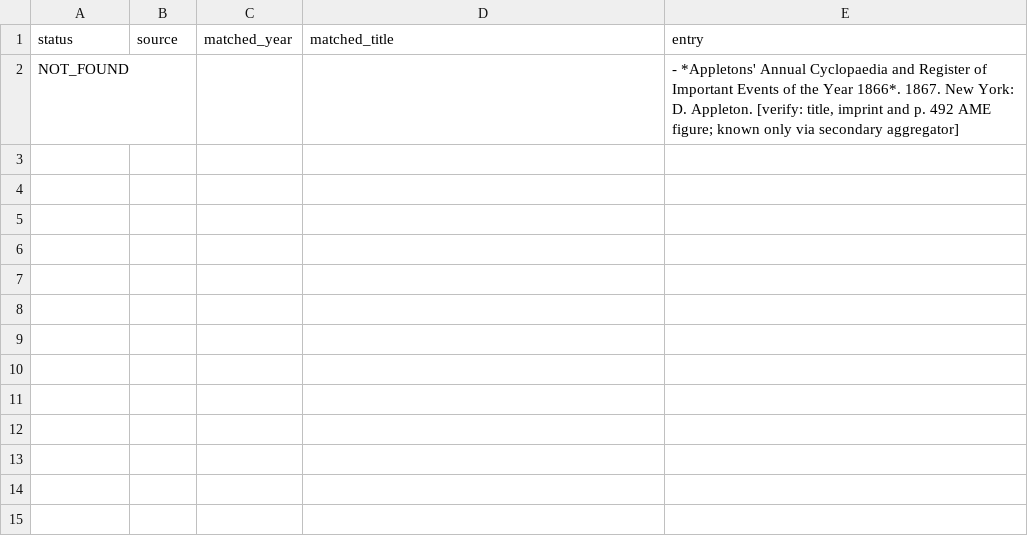
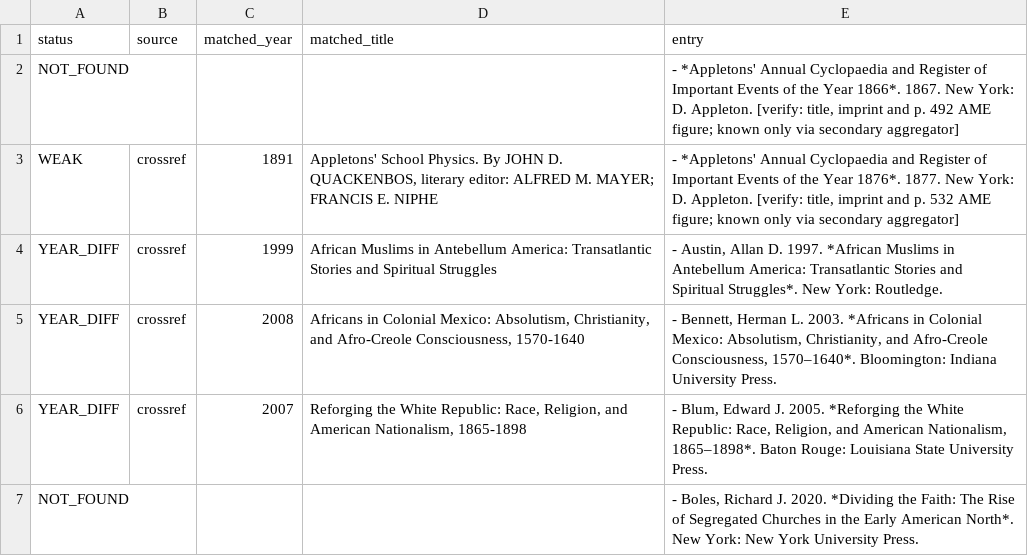
Before and after one commit to maurice1128/maurice1128.github.io, a TSV file: reports/audit/05_slave_religion_refcheck.tsv, drawn as a sheet.

```diff
--- a/reports/audit/05_slave_religion_refcheck.tsv
+++ b/reports/audit/05_slave_religion_refcheck.tsv
@@ -2 +2,6 @@ status	source	matched_year	matched_title	entry
 NOT_FOUND				- *Appletons' Annual Cyclopaedia and Register of Important Events of the Year 1866*. 1867. New York: D. Appleton. [verify: title, imprint and p. 492 AME figure; known only via secondary aggregator]
+WEAK	crossref	1891	Appletons' School Physics. By JOHN D. QUACKENBOS, literary editor: ALFRED M. MAYER; FRANCIS E. NIPHE	- *Appletons' Annual Cyclopaedia and Register of Important Events of the Year 1876*. 1877. New York: D. Appleton. [verify: title, imprint and p. 532 AME figure; known only via secondary aggregator]
+YEAR_DIFF	crossref	1999	African Muslims in Antebellum America: Transatlantic Stories and Spiritual Struggles	- Austin, Allan D. 1997. *African Muslims in Antebellum America: Transatlantic Stories and Spiritual Struggles*. New York: Routledge.
+YEAR_DIFF	crossref	2008	Africans in Colonial Mexico: Absolutism, Christianity, and Afro-Creole Consciousness, 1570-1640	- Bennett, Herman L. 2003. *Africans in Colonial Mexico: Absolutism, Christianity, and Afro-Creole Consciousness, 1570–1640*. Bloomington: Indiana University Press.
+YEAR_DIFF	crossref	2007	Reforging the White Republic: Race, Religion, and American Nationalism, 1865-1898	- Blum, Edward J. 2005. *Reforging the White Republic: Race, Religion, and American Nationalism, 1865–1898*. Baton Rouge: Louisiana State University Press.
+NOT_FOUND				- Boles, Richard J. 2020. *Dividing the Faith: The Rise of Segregated Churches in the Early American North*. New York: New York University Press.
```
Also changed, not shown: 3 other files.
